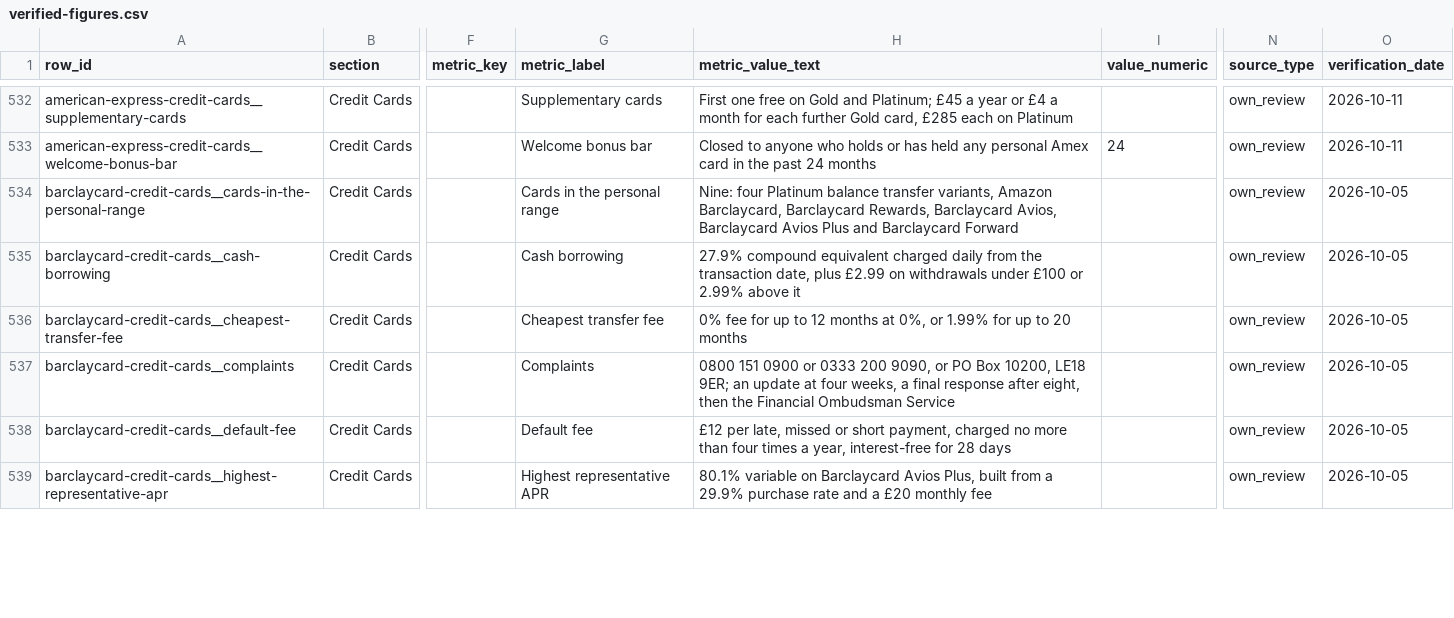
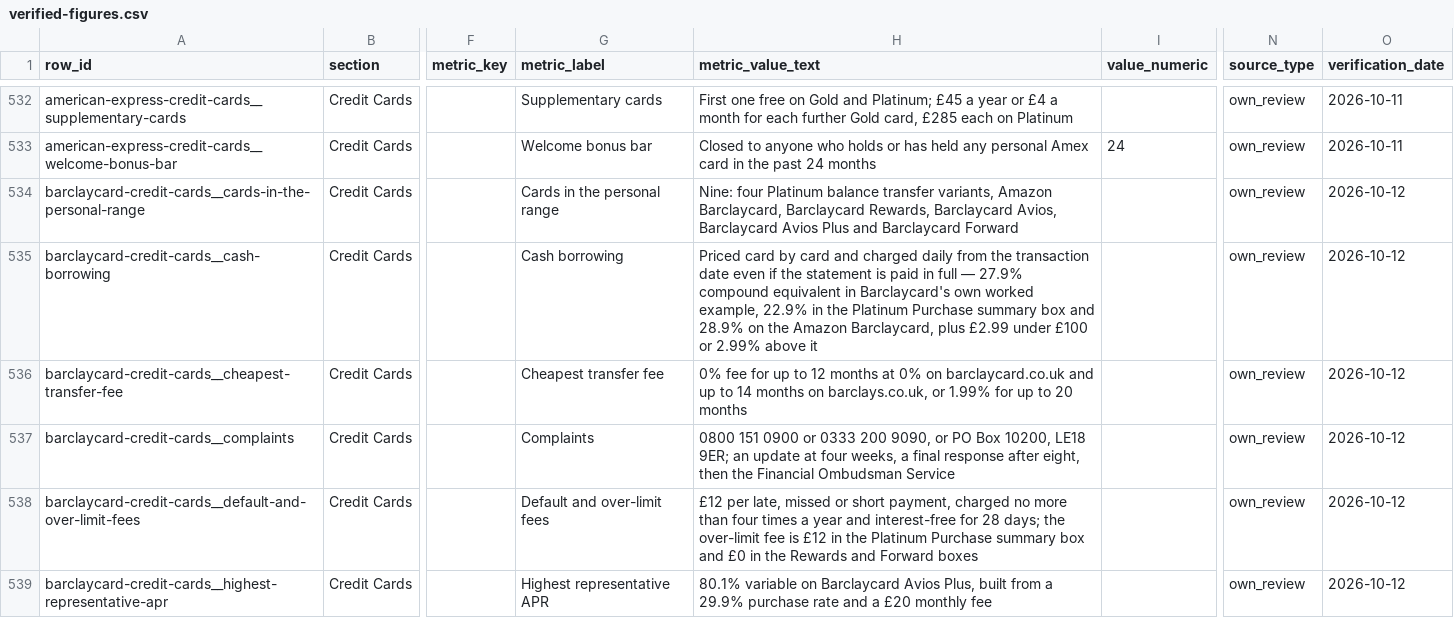
Before and after one commit to compare100/compare100, a CSV file: site/verified-figures.csv, drawn as a sheet; only a part is shown, gaps mark what is left out; the diff covers the shown part only; the diff names each change by its address in the sheet, - before the commit and + after, or states it on an @@ line.

```diff
--- a/site/verified-figures.csv
+++ b/site/verified-figures.csv
-O534:O539 (verification_date): 2026-10-05
+O534:O539 (verification_date): 2026-10-12
-H535 (metric_value_text): 27.9% compound equivalent charged daily from the transaction date, plus £2.99 on withdrawals under £100…
+H535 (metric_value_text): Priced card by card and charged daily from the transaction date even if the statement is paid in full — 27.9% compound equivalent in Barclaycard's own worked example, 22.9% in the Platinum Purchase summary box and 28.9% on the Amazon Barclaycard, plus £2.99 under £100…
-H536 (metric_value_text): …months at 0%, or 1.99%…
+H536 (metric_value_text): …months at 0% on barclaycard.co.uk and up to 14 months on barclays.co.uk, or 1.99%…
-A538 (row_id): barclaycard-credit-cards__default-fee
+A538 (row_id): barclaycard-credit-cards__default-and-over-limit-fees
-G538 (metric_label): Default fee
+G538 (metric_label): Default and over-limit fees
-H538 (metric_value_text): …times a year, interest-free for 28 days
+H538 (metric_value_text): …times a year and interest-free for 28 days; the over-limit fee is £12 in the Platinum Purchase summary box and £0 in the Rewards and Forward boxes
```
Also changed, not shown: 3 added rows and 35 edited cells elsewhere in this file, 10 other files.
